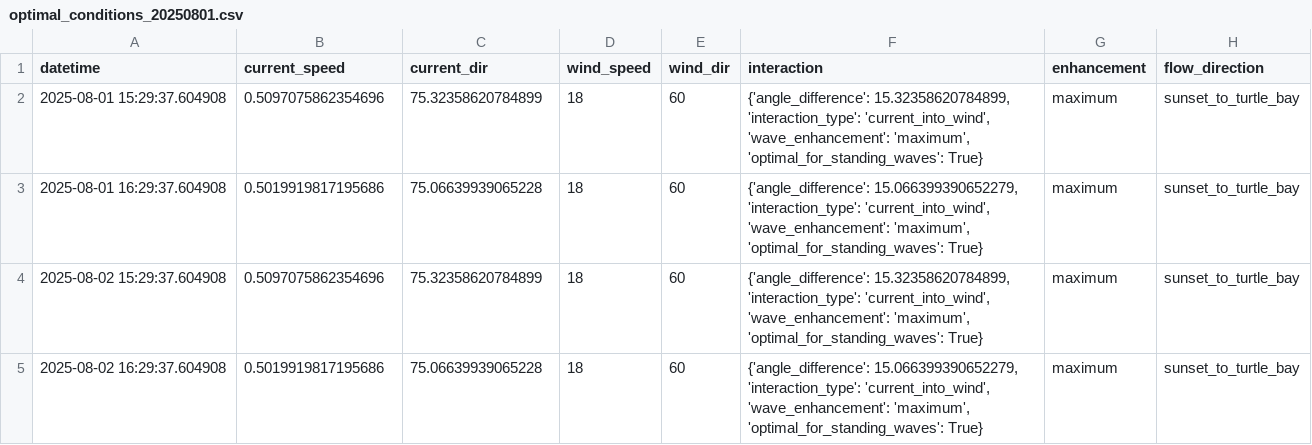
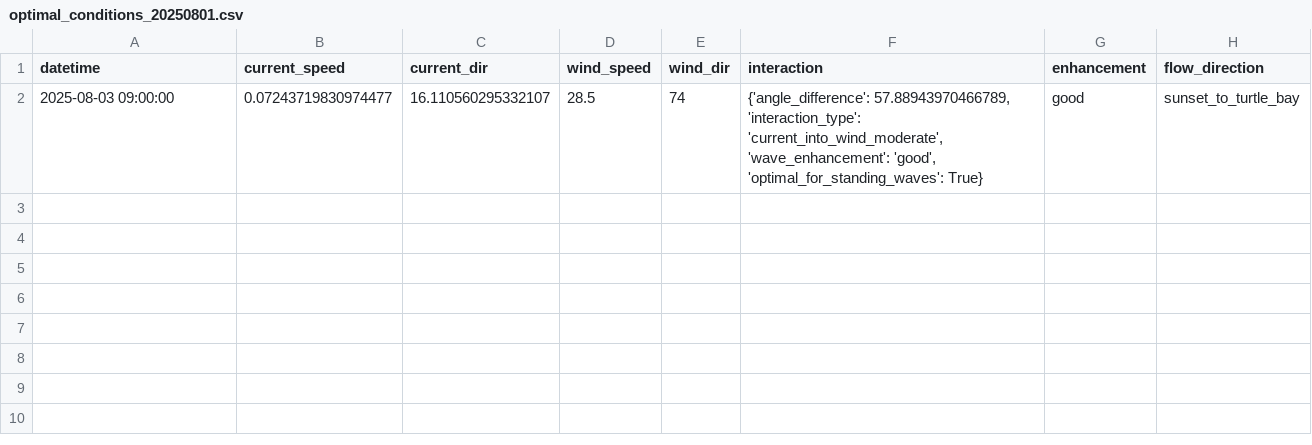
Before and after one commit to stonezone/lumps, a CSV file: data/optimal_conditions_20250801.csv, drawn as a sheet; removed rows and columns are numbered as before the commit, all else as after; the diff names each change by its address in the sheet, - before the commit and + after, or states it on an @@ line.

```diff
--- a/data/optimal_conditions_20250801.csv
+++ b/data/optimal_conditions_20250801.csv
-row 2: 2025-08-01 15:29:37.604908 | 0.5097075862354696 | 75.32358620784899 | 18 | 60 | {'angle_difference': 15.32358620784899, 'interaction_type': 'current_into_wind', 'wave_enhancement': 'maximum', 'optimal_for_standing_waves': True} | maximum | sunset_to_turtle_bay
-row 3: 2025-08-01 16:29:37.604908 | 0.5019919817195686 | 75.06639939065228 | 18 | 60 | {'angle_difference': 15.066399390652279, 'interaction_type': 'current_into_wind', 'wave_enhancement': 'maximum', 'optimal_for_standing_waves': True} | maximum | sunset_to_turtle_bay
-row 4: 2025-08-02 15:29:37.604908 | 0.5097075862354696 | 75.32358620784899 | 18 | 60 | {'angle_difference': 15.32358620784899, 'interaction_type': 'current_into_wind', 'wave_enhancement': 'maximum', 'optimal_for_standing_waves': True} | maximum | sunset_to_turtle_bay
-row 5: 2025-08-02 16:29:37.604908 | 0.5019919817195686 | 75.06639939065228 | 18 | 60 | {'angle_difference': 15.066399390652279, 'interaction_type': 'current_into_wind', 'wave_enhancement': 'maximum', 'optimal_for_standing_waves': True} | maximum | sunset_to_turtle_bay
+row 2: 2025-08-03 09:00:00 | 0.07243719830974477 | 16.110560295332107 | 28.5 | 74 | {'angle_difference': 57.88943970466789, 'interaction_type': 'current_into_wind_moderate', 'wave_enhancement': 'good', 'optimal_for_standing_waves': True} | good | sunset_to_turtle_bay
```
Also changed, not shown: 27 other files.
